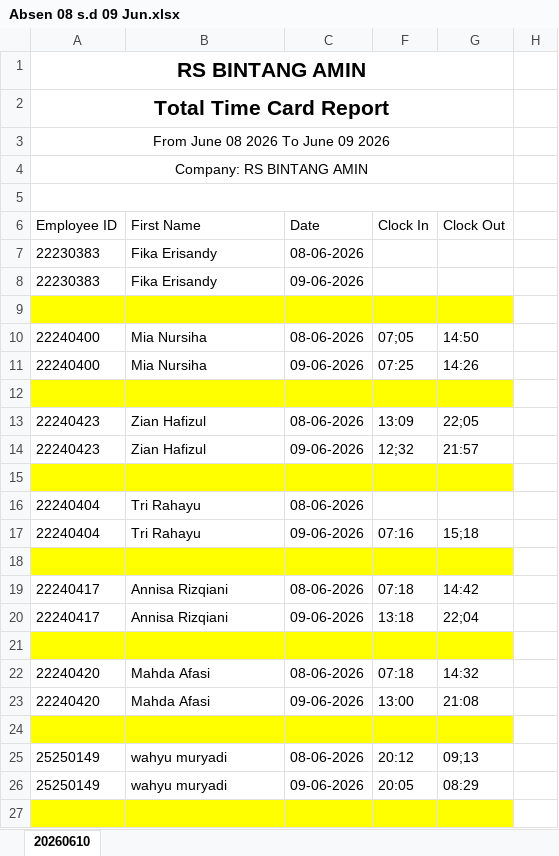
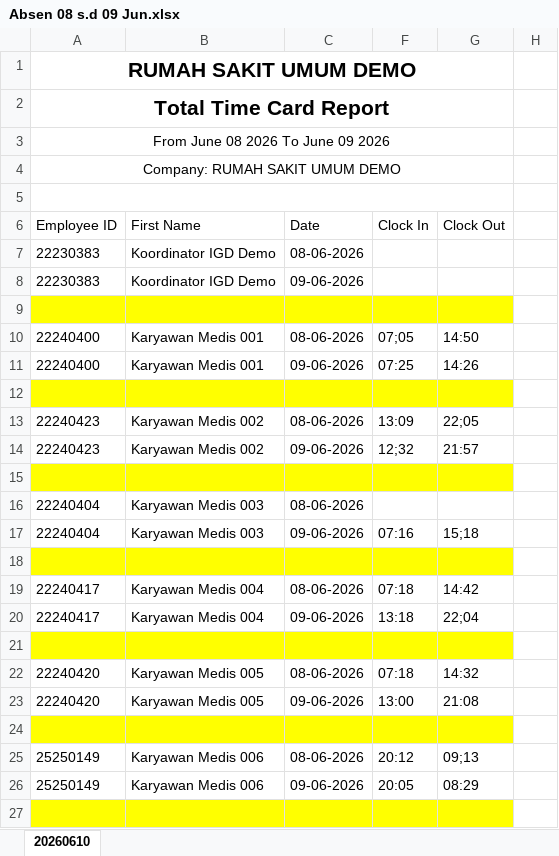
Before and after one commit to DIMFAQ/RSBA, an Excel workbook: database/seeders/files/Absen 08 s.d 09 Jun.xlsx, sheet 20260610, drawn as a sheet; only a part is shown; values as stored, in another font and other column widths than the file's, no borders; the diff covers the shown part only; the diff names each change by its address in the sheet, - before the commit and + after, or states it on an @@ line.

Commit message:
chore(security): sanitize sensitive data, employee PII, server IP, and credentials

```diff
--- a/database/seeders/files/Absen 08 s.d 09 Jun.xlsx (sheet 20260610)
+++ b/database/seeders/files/Absen 08 s.d 09 Jun.xlsx (sheet 20260610)
-A1 (Employee ID): RS BINTANG AMIN
+A1 (Employee ID): RUMAH SAKIT UMUM DEMO
-A4 (Employee ID): Company: RS BINTANG AMIN
+A4 (Employee ID): Company: RUMAH SAKIT UMUM DEMO
-B7:B8 (First Name): Fika Erisandy
+B7:B8 (First Name): Koordinator IGD Demo
-B10:B11 (First Name): Mia Nursiha
+B10:B11 (First Name): Karyawan Medis 001
-B13:B14 (First Name): Zian Hafizul
+B13:B14 (First Name): Karyawan Medis 002
-B16:B17 (First Name): Tri Rahayu
+B16:B17 (First Name): Karyawan Medis 003
-B19:B20 (First Name): Annisa Rizqiani
+B19:B20 (First Name): Karyawan Medis 004
-B22:B23 (First Name): Mahda Afasi
+B22:B23 (First Name): Karyawan Medis 005
-B25:B26 (First Name): wahyu muryadi
+B25:B26 (First Name): Karyawan Medis 006
```
Also changed, not shown: 584 edited cells elsewhere in this sheet, 6 other files.
